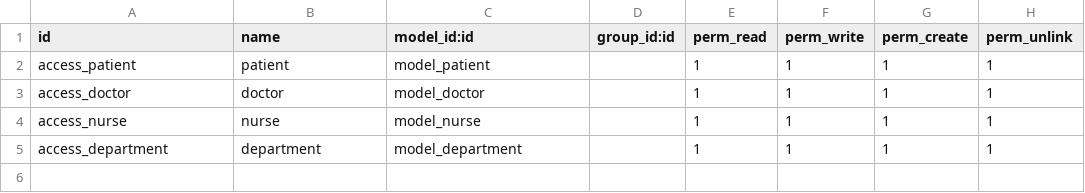
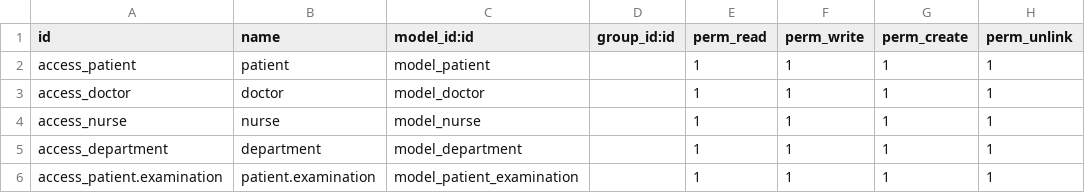
Before and after one commit to Ayman-dev1/Hospital-Management, a CSV file: security/ir.model.access.csv, drawn as a sheet; the diff names each change by its address in the sheet, - before the commit and + after, or states it on an @@ line.

```diff
--- a/security/ir.model.access.csv
+++ b/security/ir.model.access.csv
+row 6: access_patient.examination | patient.examination | model_patient_examination |  | 1 | 1 | 1 | 1
```
Also changed, not shown: 7 other files.
